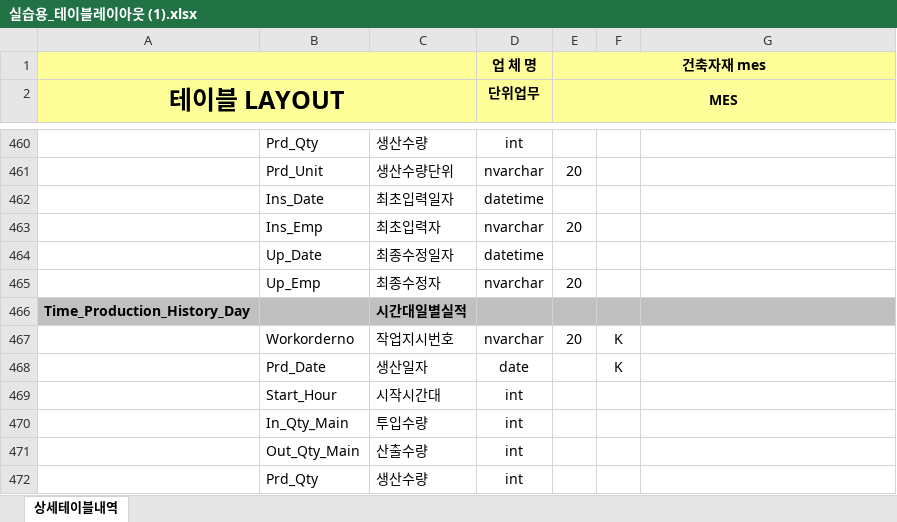
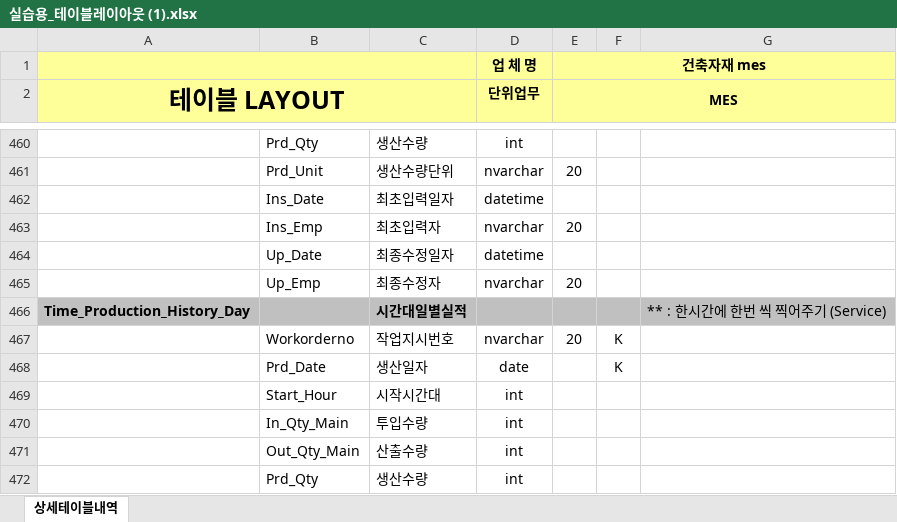
Before and after one commit to Cliedy-s/Team4, an Excel workbook: source/참고파일/실습용_테이블레이아웃 (1).xlsx, sheet 상세테이블내역, drawn as a sheet; only a part is shown, gaps mark what is left out; values as stored, in another font and other column widths than the file's, no borders; the diff names each change by its address in the sheet, - before the commit and + after, or states it on an @@ line.

```diff
--- a/source/참고파일/실습용_테이블레이아웃 (1).xlsx (sheet 상세테이블내역)
+++ b/source/참고파일/실습용_테이블레이아웃 (1).xlsx (sheet 상세테이블내역)
-G466: (empty)
+G466: ** : 한시간에 한번 씩 찍어주기 (Service)
```
Also changed, not shown: 25 other files.
